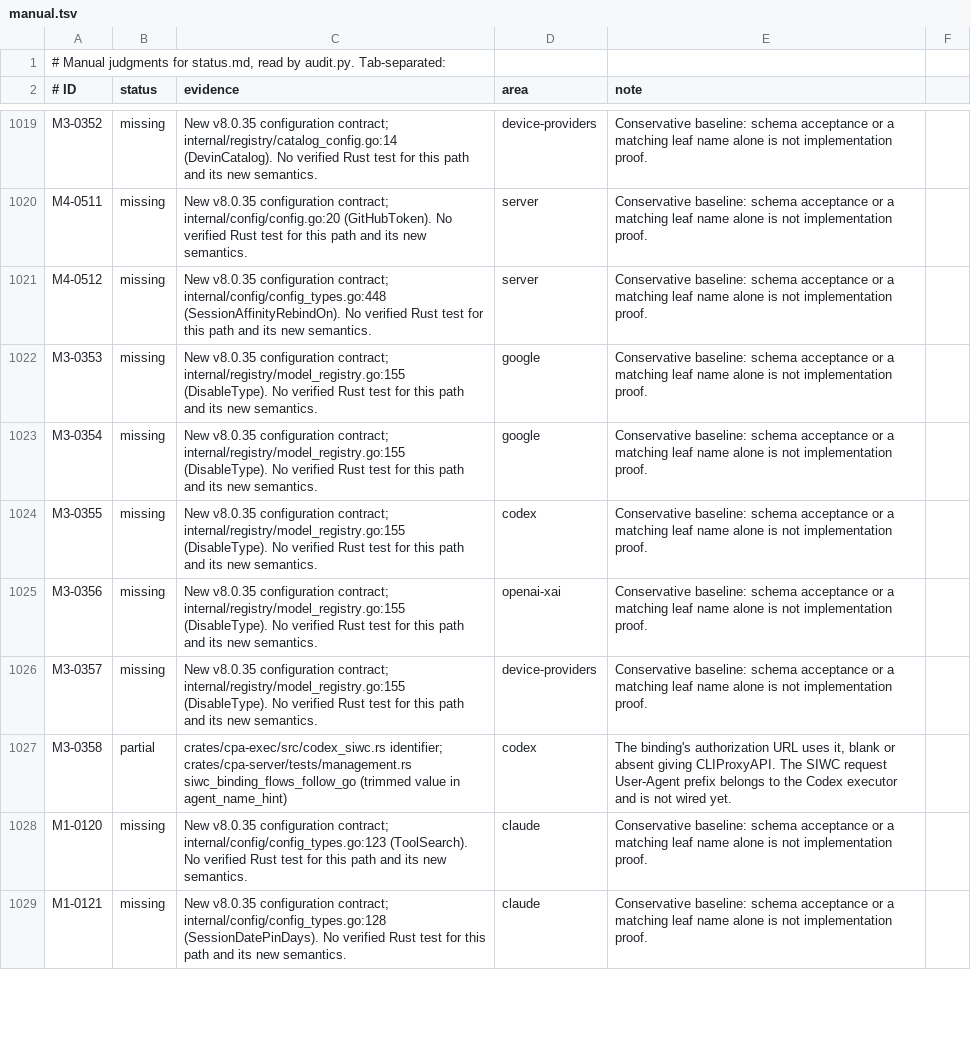
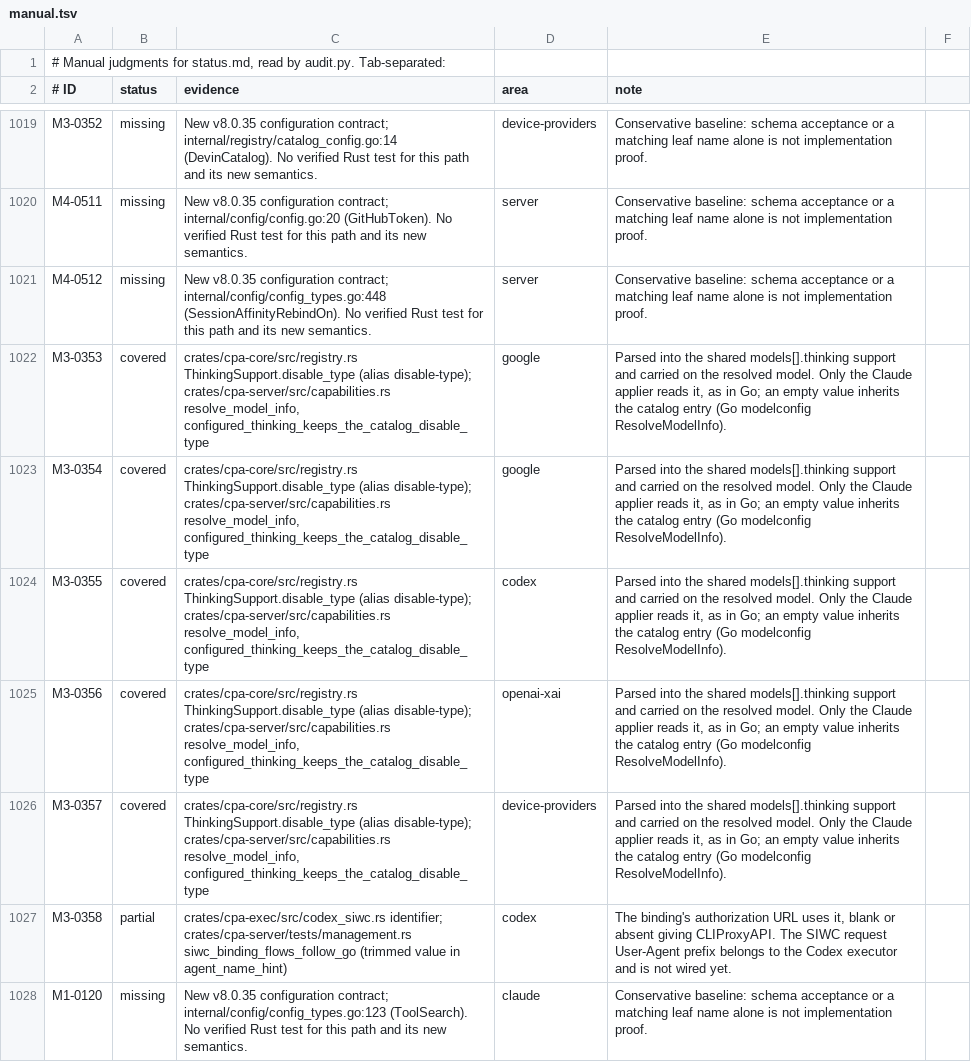
Before and after one commit to DarkEden-coding/sub-api-proxy, a TSV file: docs/parity-audit/manual.tsv, drawn as a sheet; only a part is shown, gaps mark what is left out; the shorter side is filled out with more unchanged rows; the diff covers the shown part only.

Commit message:
Claude DisableType end to end (Go v8.0.35 ad9e456d)
Catalog Claude thinking entries follow v8.0.35 (between_tools on
claude-sonnet-5-5, adaptive-only Opus 5.5, Fable 5 and 5.1, adaptive Opus
4.7 and 4.8), with Claude family lookup for dated and bracketed variants.
Configured thinking without disable-type inherits the catalog's; the
Claude applier turns thinking off with the model's DisableType and
validation falls back to the lowest level on models without zero. The
thinking matrix is re-recorded at v8.0.35 with the new cases; plugin and
configured models carry DisableType into the applier.

Amp-Thread-ID: https://ampcode.com/threads/T-01a15a72-e3f2-71bf-9a97-844ade3cbd6a
Co-authored-by: Amp <amp@ampcode.com>

```diff
--- a/docs/parity-audit/manual.tsv
+++ b/docs/parity-audit/manual.tsv
@@ -1021,7 +1021,7 @@ M4-0511	missing	New v8.0.35 configuration contract; internal/config/config.go:20
 M4-0512	missing	New v8.0.35 configuration contract; internal/config/config_types.go:448 (SessionAffinityRebindOn). No verified Rust test for this path and its new semantics.	server	Conservative baseline: schema acceptance or a matching leaf name alone is not implementation proof.
-M3-0353	missing	New v8.0.35 configuration contract; internal/registry/model_registry.go:155 (DisableType). No verified Rust test for this path and its new semantics.	google	Conservative baseline: schema acceptance or a matching leaf name alone is not implementation proof.
-M3-0354	missing	New v8.0.35 configuration contract; internal/registry/model_registry.go:155 (DisableType). No verified Rust test for this path and its new semantics.	google	Conservative baseline: schema acceptance or a matching leaf name alone is not implementation proof.
-M3-0355	missing	New v8.0.35 configuration contract; internal/registry/model_registry.go:155 (DisableType). No verified Rust test for this path and its new semantics.	codex	Conservative baseline: schema acceptance or a matching leaf name alone is not implementation proof.
-M3-0356	missing	New v8.0.35 configuration contract; internal/registry/model_registry.go:155 (DisableType). No verified Rust test for this path and its new semantics.	openai-xai	Conservative baseline: schema acceptance or a matching leaf name alone is not implementation proof.
-M3-0357	missing	New v8.0.35 configuration contract; internal/registry/model_registry.go:155 (DisableType). No verified Rust test for this path and its new semantics.	device-providers	Conservative baseline: schema acceptance or a matching leaf name alone is not implementation proof.
+M3-0353	covered	crates/cpa-core/src/registry.rs ThinkingSupport.disable_type (alias disable-type); crates/cpa-server/src/capabilities.rs resolve_model_info, configured_thinking_keeps_the_catalog_disable_type	google	Parsed into the shared models[].thinking support and carried on the resolved model. Only the Claude applier reads it, as in Go; an empty value inherits the catalog entry (Go modelconfig ResolveModelInfo).
+M3-0354	covered	crates/cpa-core/src/registry.rs ThinkingSupport.disable_type (alias disable-type); crates/cpa-server/src/capabilities.rs resolve_model_info, configured_thinking_keeps_the_catalog_disable_type	google	Parsed into the shared models[].thinking support and carried on the resolved model. Only the Claude applier reads it, as in Go; an empty value inherits the catalog entry (Go modelconfig ResolveModelInfo).
+M3-0355	covered	crates/cpa-core/src/registry.rs ThinkingSupport.disable_type (alias disable-type); crates/cpa-server/src/capabilities.rs resolve_model_info, configured_thinking_keeps_the_catalog_disable_type	codex	Parsed into the shared models[].thinking support and carried on the resolved model. Only the Claude applier reads it, as in Go; an empty value inherits the catalog entry (Go modelconfig ResolveModelInfo).
+M3-0356	covered	crates/cpa-core/src/registry.rs ThinkingSupport.disable_type (alias disable-type); crates/cpa-server/src/capabilities.rs resolve_model_info, configured_thinking_keeps_the_catalog_disable_type	openai-xai	Parsed into the shared models[].thinking support and carried on the resolved model. Only the Claude applier reads it, as in Go; an empty value inherits the catalog entry (Go modelconfig ResolveModelInfo).
+M3-0357	covered	crates/cpa-core/src/registry.rs ThinkingSupport.disable_type (alias disable-type); crates/cpa-server/src/capabilities.rs resolve_model_info, configured_thinking_keeps_the_catalog_disable_type	device-providers	Parsed into the shared models[].thinking support and carried on the resolved model. Only the Claude applier reads it, as in Go; an empty value inherits the catalog entry (Go modelconfig ResolveModelInfo).
 M3-0358	partial	crates/cpa-exec/src/codex_siwc.rs identifier; crates/cpa-server/tests/management.rs siwc_binding_flows_follow_go (trimmed value in agent_name_hint)	codex	The binding's authorization URL uses it, blank or absent giving CLIProxyAPI. The SIWC request User-Agent prefix belongs to the Codex executor and is not wired yet.
```
Also changed, not shown: 21 edited cells elsewhere in this file, 15 other files.
